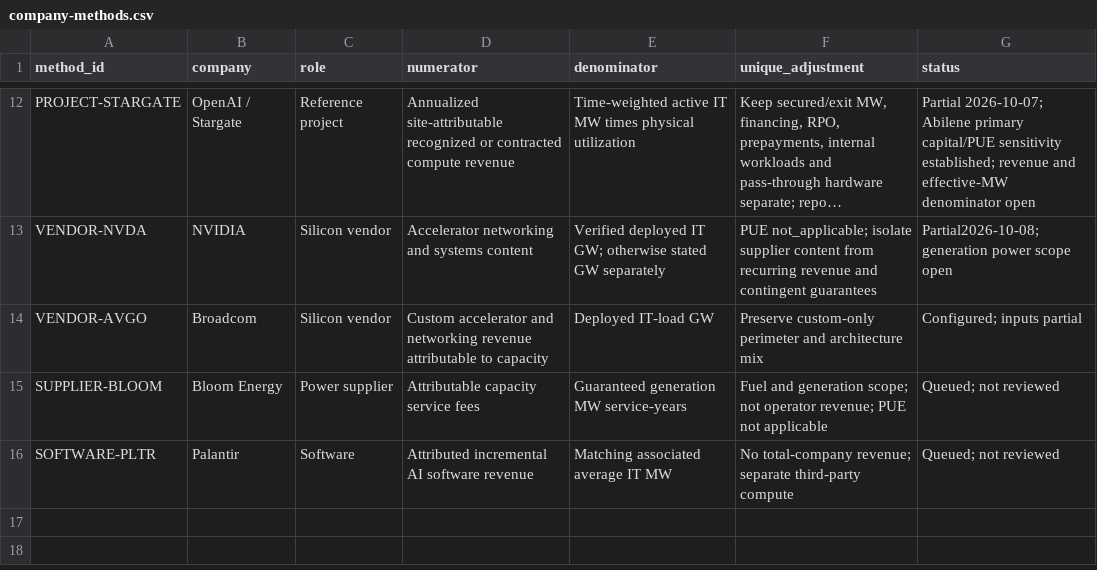
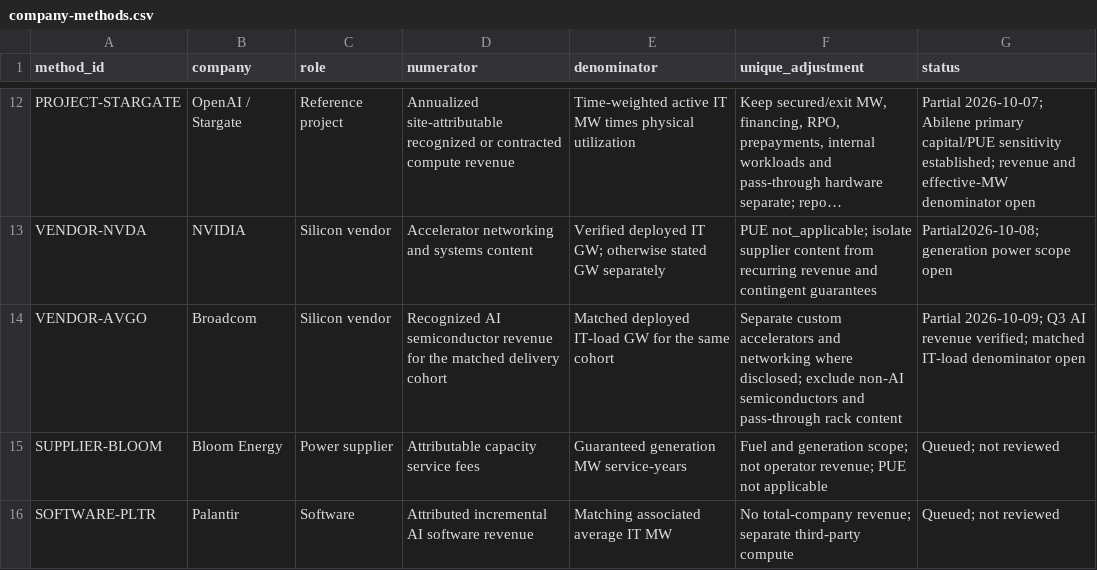
Before and after one commit to smsyt4sjvc-crypto/MW-, a CSV file: data/company-methods.csv, drawn as a sheet; only a part is shown, gaps mark what is left out; long unchanged cells end in …; the diff names each change by its address in the sheet, - before the commit and + after, or states it on an @@ line.

```diff
--- a/data/company-methods.csv
+++ b/data/company-methods.csv
-D14 (numerator): Custom accelerator and networking revenue attributable to capacity
+D14 (numerator): Recognized AI semiconductor revenue for the matched delivery cohort
-E14 (denominator): Deployed IT-load GW
+E14 (denominator): Matched deployed IT-load GW for the same cohort
-F14 (unique_adjustment): Preserve custom-only perimeter and architecture mix
+F14 (unique_adjustment): Separate custom accelerators and networking where disclosed; exclude non-AI semiconductors and pass-through rack content
-G14 (status): Configured; inputs partial
+G14 (status): Partial 2026-10-09; Q3 AI revenue verified; matched IT-load denominator open
```
Also changed, not shown: data/company-models.csv, 15 other files.
